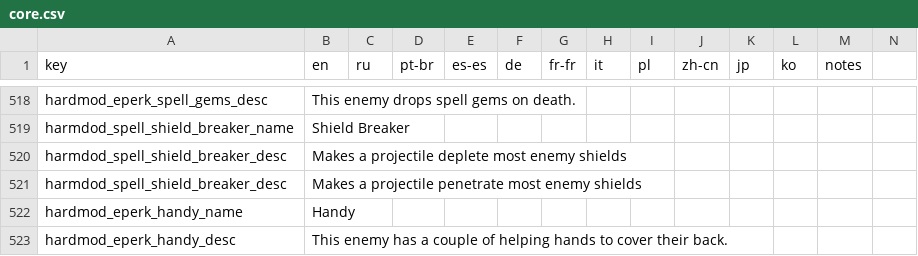
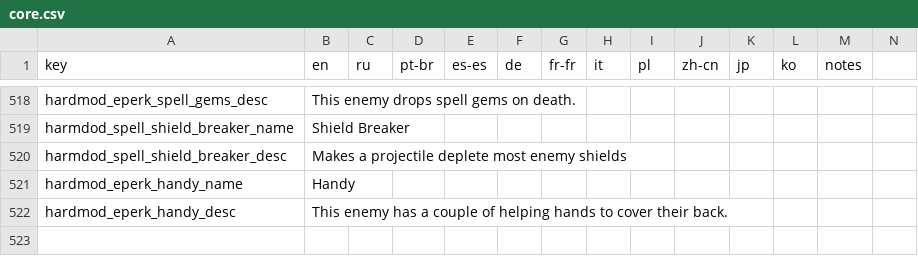
Before and after one commit to Conga0/noita.hardmod, a CSV file: files/translations/core.csv, drawn as a sheet; only a part is shown, gaps mark what is left out; rows hold the shown columns only; the diff names each change by its address in the sheet, - before the commit and + after, or states it on an @@ line.

```diff
--- a/files/translations/core.csv
+++ b/files/translations/core.csv
-row 521: harmdod_spell_shield_breaker_desc | Makes a projectile penetrate most enemy shields
```
Also changed, not shown: 1 other file.
